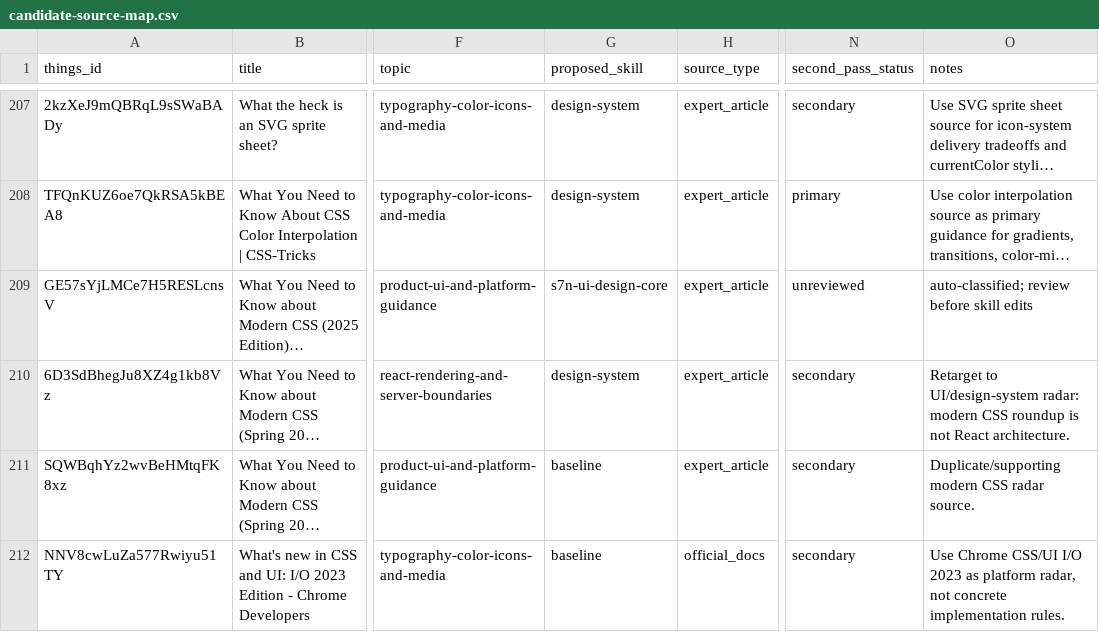
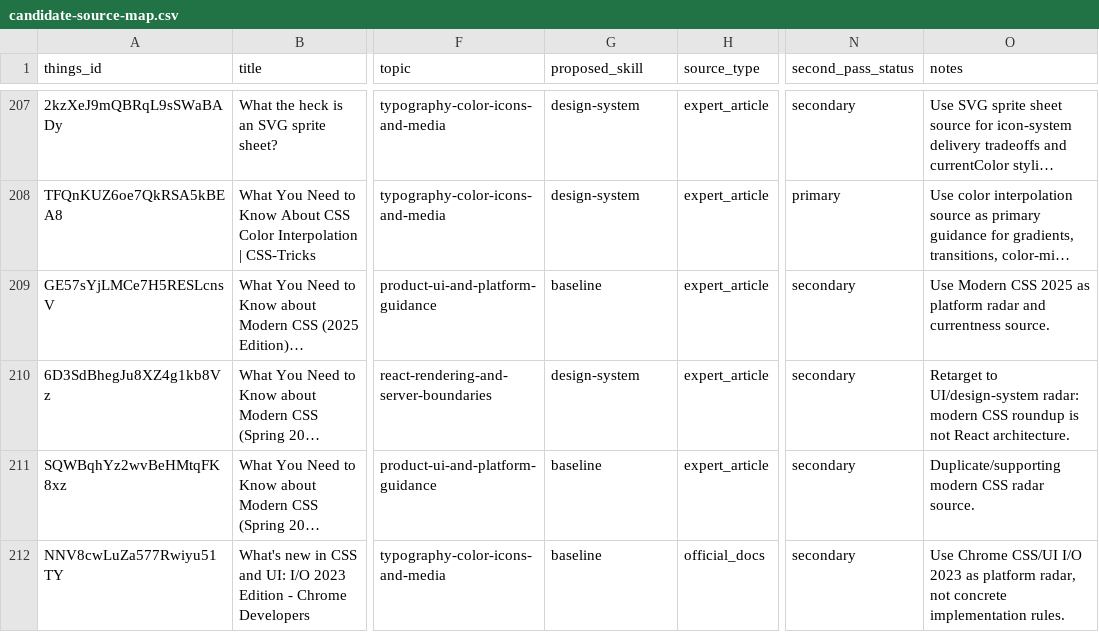
Before and after one commit to sebastian-software/skills.sebastian-software.com, a CSV file: docs/source-review/candidate-source-map.csv, drawn as a sheet; only a part is shown, gaps mark what is left out; long unchanged cells end in …; the diff names each change by its address in the sheet, - before the commit and + after, or states it on an @@ line.

Commit message:
skill(baseline): integrate what-you-need-to-know-about-modern-css-2025-edition-fr
Things-ID: GE57sYjLMCe7H5RESLcnsV
Source: https://frontendmasters.com/blog/what-you-need-to-know-about-modern-css-2025-edition/?utm_source=the-index&utm_medium=newsletter
Decision: secondary
Target: skills/internal/s7n-ui-design/references/33-baseline-support.md
URL-Recheck: 2026-06-13, HTTP 200

```diff
--- a/docs/source-review/candidate-source-map.csv
+++ b/docs/source-review/candidate-source-map.csv
-G209 (proposed_skill): s7n-ui-design-core
+G209 (proposed_skill): baseline
-N209 (second_pass_status): unreviewed
+N209 (second_pass_status): secondary
-O209 (notes): auto-classified; review before skill edits
+O209 (notes): Use Modern CSS 2025 as platform radar and currentness source.
```
Also changed, not shown: 1 other file.
